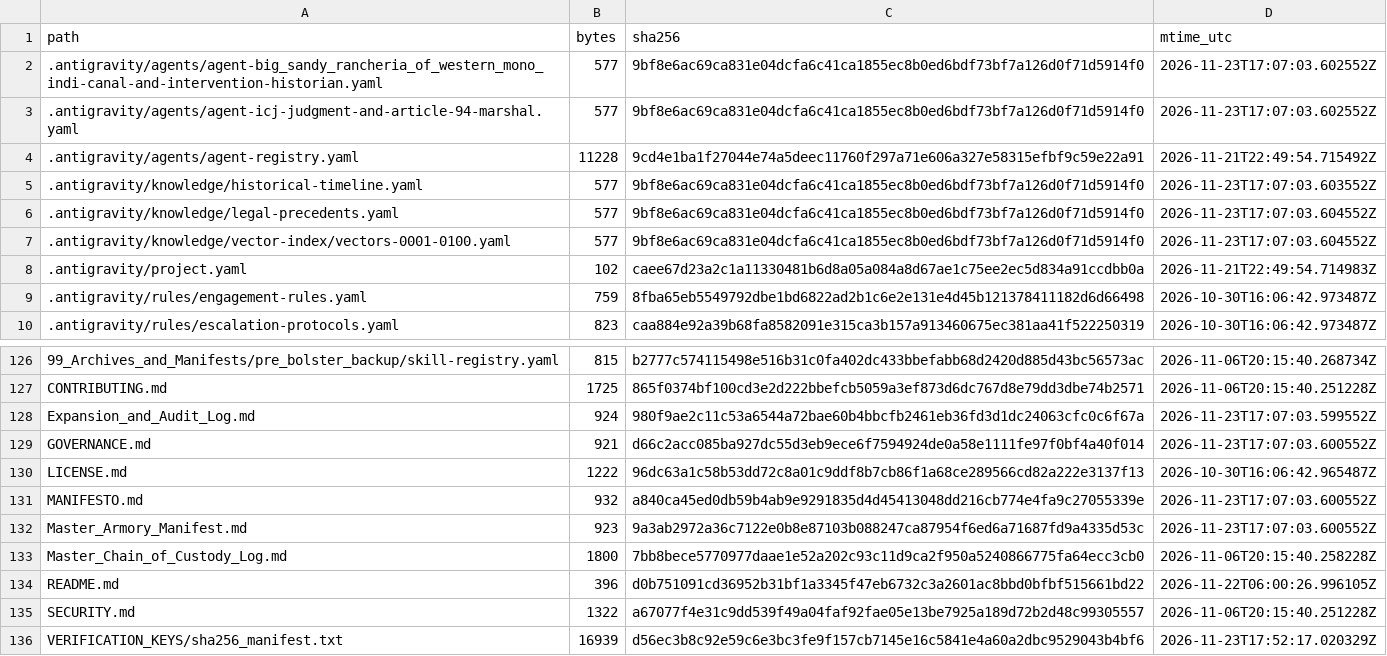
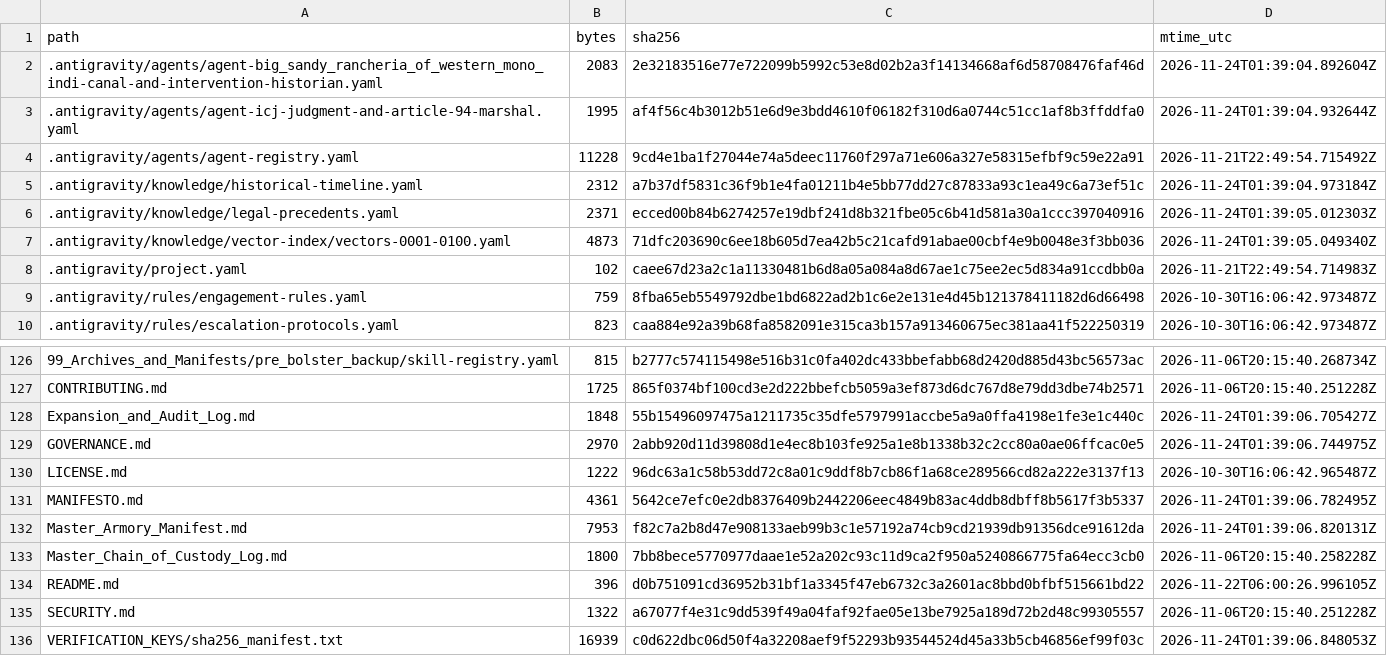
Before and after one commit to GlobalRestitutionAlliance/turtle-island-us-ca-big-sandy-rancheria-of-western-mono-indi-master-litigation, a CSV file: 99_Archives_and_Manifests/MANIFEST_SHA256.csv, drawn as a sheet; only a part is shown, gaps mark what is left out; the diff covers the shown part only.

```diff
--- a/99_Archives_and_Manifests/MANIFEST_SHA256.csv
+++ b/99_Archives_and_Manifests/MANIFEST_SHA256.csv
@@ -1,8 +1,8 @@
 path,bytes,sha256,mtime_utc
-.antigravity/agents/agent-big_sandy_rancheria_of_western_mono_indi-canal-and-intervention-historian.yaml,577,9bf8e6ac69ca831e04dcfa6c41ca1855ec8b0ed6bdf73bf7a126d0f71d5914f0,2026-11-23T17:07:03.602552Z
-.antigravity/agents/agent-icj-judgment-and-article-94-marshal.yaml,577,9bf8e6ac69ca831e04dcfa6c41ca1855ec8b0ed6bdf73bf7a126d0f71d5914f0,2026-11-23T17:07:03.602552Z
+.antigravity/agents/agent-big_sandy_rancheria_of_western_mono_indi-canal-and-intervention-historian.yaml,2083,2e32183516e77e722099b5992c53e8d02b2a3f14134668af6d58708476faf46d,2026-11-24T01:39:04.892604Z
+.antigravity/agents/agent-icj-judgment-and-article-94-marshal.yaml,1995,af4f56c4b3012b51e6d9e3bdd4610f06182f310d6a0744c51cc1af8b3ffddfa0,2026-11-24T01:39:04.932644Z
 .antigravity/agents/agent-registry.yaml,11228,9cd4e1ba1f27044e74a5deec11760f297a71e606a327e58315efbf9c59e22a91,2026-11-21T22:49:54.715492Z
-.antigravity/knowledge/historical-timeline.yaml,577,9bf8e6ac69ca831e04dcfa6c41ca1855ec8b0ed6bdf73bf7a126d0f71d5914f0,2026-11-23T17:07:03.603552Z
-.antigravity/knowledge/legal-precedents.yaml,577,9bf8e6ac69ca831e04dcfa6c41ca1855ec8b0ed6bdf73bf7a126d0f71d5914f0,2026-11-23T17:07:03.604552Z
-.antigravity/knowledge/vector-index/vectors-0001-0100.yaml,577,9bf8e6ac69ca831e04dcfa6c41ca1855ec8b0ed6bdf73bf7a126d0f71d5914f0,2026-11-23T17:07:03.604552Z
+.antigravity/knowledge/historical-timeline.yaml,2312,a7b37df5831c36f9b1e4fa01211b4e5bb77dd27c87833a93c1ea49c6a73ef51c,2026-11-24T01:39:04.973184Z
+.antigravity/knowledge/legal-precedents.yaml,2371,ecced00b84b6274257e19dbf241d8b321fbe05c6b41d581a30a1ccc397040916,2026-11-24T01:39:05.012303Z
+.antigravity/knowledge/vector-index/vectors-0001-0100.yaml,4873,71dfc203690c6ee18b605d7ea42b5c21cafd91abae00cbf4e9b0048e3f3bb036,2026-11-24T01:39:05.049340Z
 .antigravity/project.yaml,102,caee67d23a2c1a11330481b6d8a05a084a8d67ae1c75ee2ec5d834a91ccdbb0a,2026-11-21T22:49:54.714983Z
@@ -127,7 +127,7 @@ path,bytes,sha256,mtime_utc
 CONTRIBUTING.md,1725,865f0374bf100cd3e2d222bbefcb5059a3ef873d6dc767d8e79dd3dbe74b2571,2026-11-06T20:15:40.251228Z
-Expansion_and_Audit_Log.md,924,980f9ae2c11c53a6544a72bae60b4bbcfb2461eb36fd3d1dc24063cfc0c6f67a,2026-11-23T17:07:03.599552Z
-GOVERNANCE.md,921,d66c2acc085ba927dc55d3eb9ece6f7594924de0a58e1111fe97f0bf4a40f014,2026-11-23T17:07:03.600552Z
+Expansion_and_Audit_Log.md,1848,55b15496097475a1211735c35dfe5797991accbe5a9a0ffa4198e1fe3e1c440c,2026-11-24T01:39:06.705427Z
+GOVERNANCE.md,2970,2abb920d11d39808d1e4ec8b103fe925a1e8b1338b32c2cc80a0ae06ffcac0e5,2026-11-24T01:39:06.744975Z
 LICENSE.md,1222,96dc63a1c58b53dd72c8a01c9ddf8b7cb86f1a68ce289566cd82a222e3137f13,2026-10-30T16:06:42.965487Z
-MANIFESTO.md,932,a840ca45ed0db59b4ab9e9291835d4d45413048dd216cb774e4fa9c27055339e,2026-11-23T17:07:03.600552Z
-Master_Armory_Manifest.md,923,9a3ab2972a36c7122e0b8e87103b088247ca87954f6ed6a71687fd9a4335d53c,2026-11-23T17:07:03.600552Z
+MANIFESTO.md,4361,5642ce7efc0e2db8376409b2442206eec4849b83ac4ddb8dbff8b5617f3b5337,2026-11-24T01:39:06.782495Z
+Master_Armory_Manifest.md,7953,f82c7a2b8d47e908133aeb99b3c1e57192a74cb9cd21939db91356dce91612da,2026-11-24T01:39:06.820131Z
 Master_Chain_of_Custody_Log.md,1800,7bb8bece5770977daae1e52a202c93c11d9ca2f950a5240866775fa64ecc3cb0,2026-11-06T20:15:40.258228Z
@@ -135,2 +135,2 @@ README.md,396,d0b751091cd36952b31bf1a3345f47eb6732c3a2601ac8bbd0bfbf515661bd22,2
 SECURITY.md,1322,a67077f4e31c9dd539f49a04faf92fae05e13be7925a189d72b2d48c99305557,2026-11-06T20:15:40.251228Z
-VERIFICATION_KEYS/sha256_manifest.txt,16939,d56ec3b8c92e59c6e3bc3fe9f157cb7145e16c5841e4a60a2dbc9529043b4bf6,2026-11-23T17:52:17.020329Z
+VERIFICATION_KEYS/sha256_manifest.txt,16939,c0d622dbc06d50f4a32208aef9f52293b93544524d45a33b5cb46856ef99f03c,2026-11-24T01:39:06.848053Z
```
Also changed, not shown: 81 edited cells elsewhere in this file, 37 other files.
